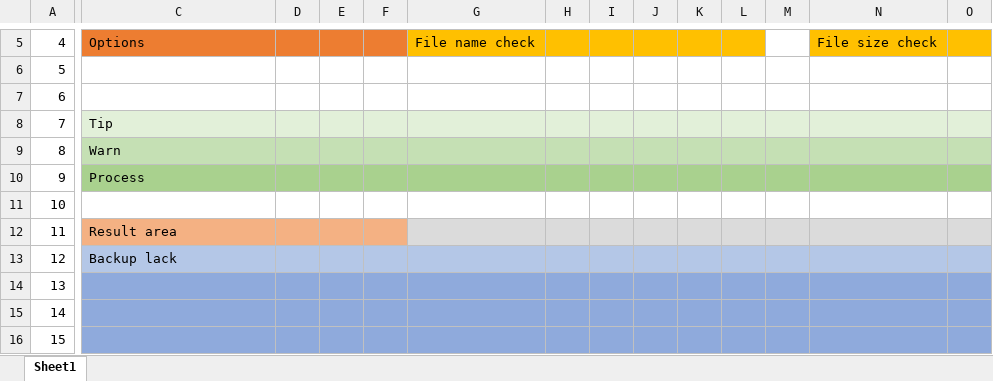
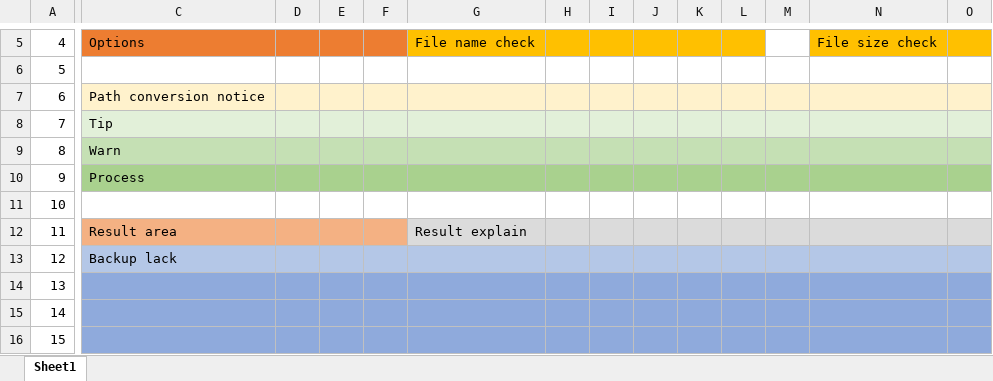
Before and after one commit to ArkiZh/backup-helper, an Excel workbook: Layout.xlsx, sheet Sheet1, drawn as a sheet; only a part is shown, gaps mark what is left out; values as stored, in another font and other column widths than the file's, no borders; the diff covers the shown part only; the diff names each change by its address in the sheet, - before the commit and + after, or states it on an @@ line.

```diff
--- a/Layout.xlsx (sheet Sheet1)
+++ b/Layout.xlsx (sheet Sheet1)
-C7: (empty)
+C7: Path conversion notice
-C7:O7 fill: none
+C7:O7 fill: #FFF2CC
-G12: (empty)
+G12: Result explain
```
Also changed, not shown: cell formats elsewhere in this sheet, 4 other files.
